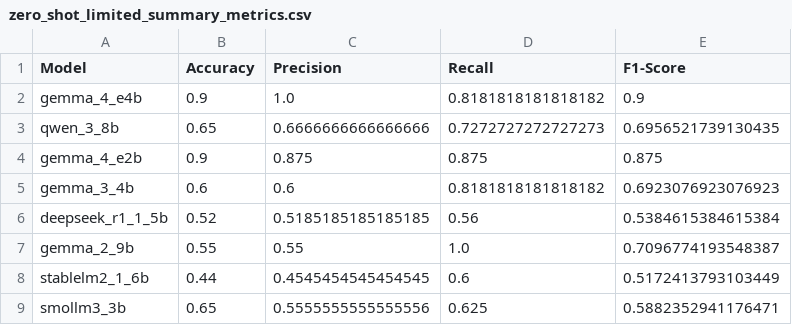
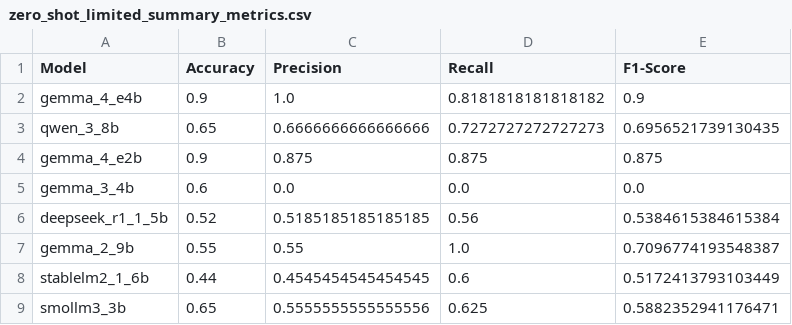
Before and after one commit to kvdep/NLP_CLICKBAIT_PROMPTING_EXP_LOG, a CSV file: results/zero_shot_limited_summary_metrics.csv, drawn as a sheet.

Commit message:
[GPU 1] Add exp zero_shot_limited for model gemma_3_4b

```diff
--- a/results/zero_shot_limited_summary_metrics.csv
+++ b/results/zero_shot_limited_summary_metrics.csv
@@ -4,3 +4,3 @@ qwen_3_8b,0.65,0.6666666666666666,0.7272727272727273,0.6956521739130435
 gemma_4_e2b,0.9,0.875,0.875,0.875
-gemma_3_4b,0.6,0.6,0.8181818181818182,0.6923076923076923
+gemma_3_4b,0.6,0.0,0.0,0.0
 deepseek_r1_1_5b,0.52,0.5185185185185185,0.56,0.5384615384615384
```
Also changed, not shown: experiments/gemma_3_4b/zero_shot_limited/predictions.csv, 1 other file.
